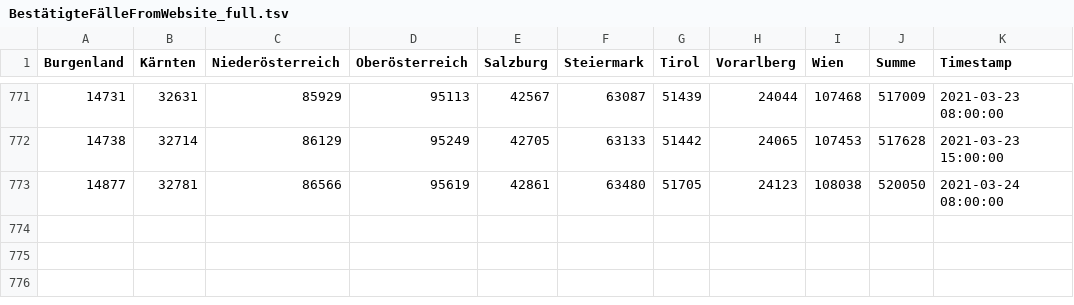
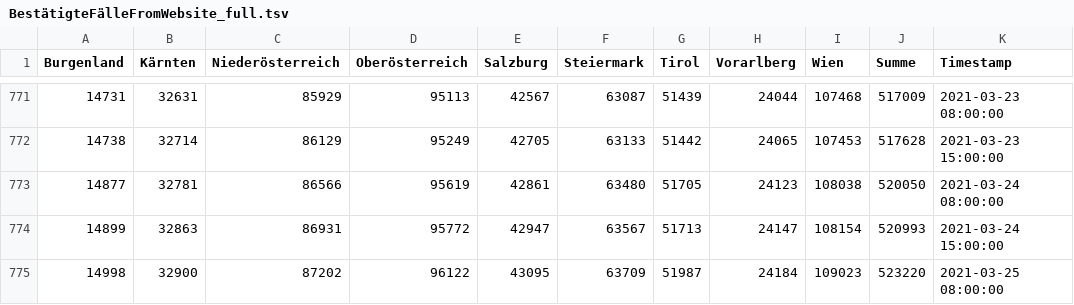
Before and after one commit to colazivi/Covid19-Data-Austria, a TSV file: tsv/website/BestätigteFälleFromWebsite_full.tsv, drawn as a sheet; only a part is shown, gaps mark what is left out.

```diff
--- a/tsv/website/BestätigteFälleFromWebsite_full.tsv
+++ b/tsv/website/BestätigteFälleFromWebsite_full.tsv
@@ -773 +773,3 @@ Burgenland	Kärnten	Niederösterreich	Oberösterreich	Salzburg	Steiermark	Tirol
 14877	32781	86566	95619	42861	63480	51705	24123	108038	520050	2021-03-24 08:00:00
+14899	32863	86931	95772	42947	63567	51713	24147	108154	520993	2021-03-24 15:00:00
+14998	32900	87202	96122	43095	63709	51987	24184	109023	523220	2021-03-25 08:00:00
```
Also changed, not shown: tsv/website/GenesenFromWebsite_full.tsv, tsv/website/HospitalisierungFromWebsite_full.tsv, 3 other files.
